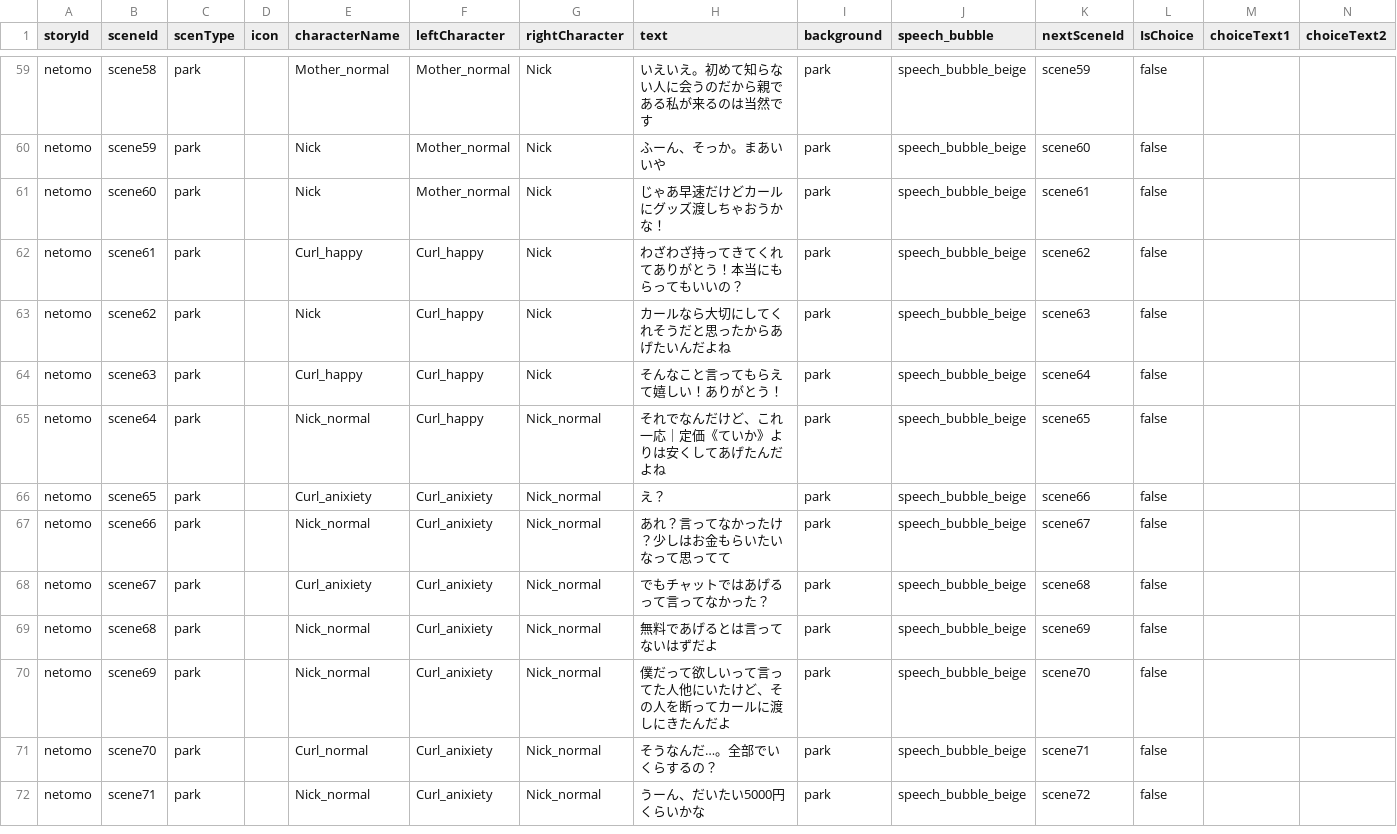
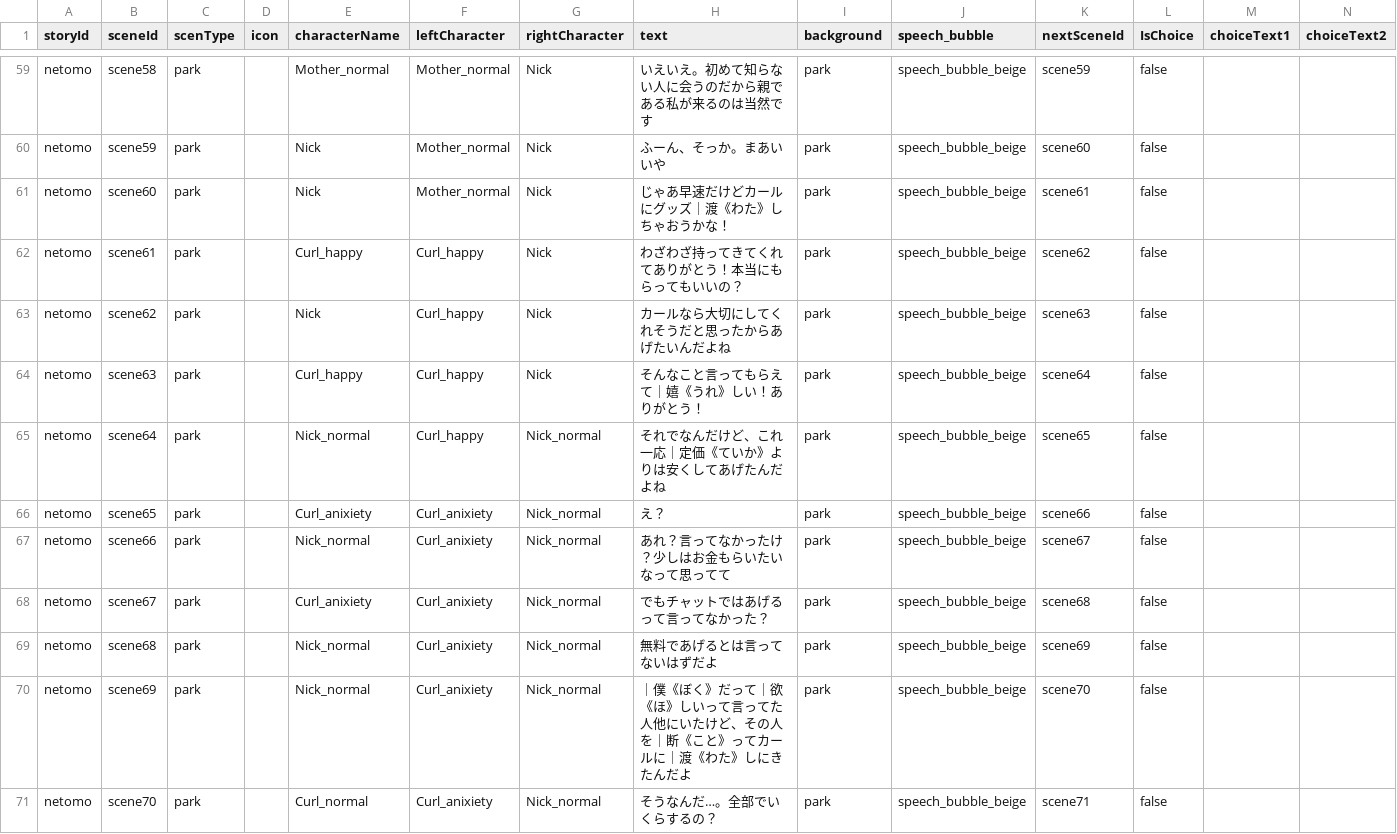
Before and after one commit to my-production1128/Netotama, a CSV file: Dezitama/Step2/CSV/netomo_branch_ver16.csv (was Dezitama/Step2/CSV/netomo_branch_ver14.csv), drawn as a sheet; only a part is shown, gaps mark what is left out; the shorter side is filled out with more unchanged rows; the diff covers the shown part only.

```diff
--- a/Dezitama/Step2/CSV/netomo_branch_ver14.csv
+++ b/Dezitama/Step2/CSV/netomo_branch_ver16.csv
@@ -60,6 +60,6 @@ netomo,scene58,park,,Mother_normal,Mother_normal,Nick,いえいえ。初めて
 netomo,scene59,park,,Nick,Mother_normal,Nick,ふーん、そっか。まあいいや,park,speech_bubble_beige,scene60,false ,,
-netomo,scene60,park,,Nick,Mother_normal,Nick,じゃあ早速だけどカールにグッズ渡しちゃおうかな！,park,speech_bubble_beige,scene61,false ,,
+netomo,scene60,park,,Nick,Mother_normal,Nick,じゃあ早速だけどカールにグッズ｜渡《わた》しちゃおうかな！,park,speech_bubble_beige,scene61,false ,,
 netomo,scene61,park,,Curl_happy,Curl_happy,Nick,わざわざ持ってきてくれてありがとう！本当にもらってもいいの？,park,speech_bubble_beige,scene62,false ,,
 netomo,scene62,park,,Nick,Curl_happy,Nick,カールなら大切にしてくれそうだと思ったからあげたいんだよね,park,speech_bubble_beige,scene63,false ,,
-netomo,scene63,park,,Curl_happy,Curl_happy,Nick,そんなこと言ってもらえて嬉しい！ありがとう！,park,speech_bubble_beige,scene64,false ,,
+netomo,scene63,park,,Curl_happy,Curl_happy,Nick,そんなこと言ってもらえて｜嬉《うれ》しい！ありがとう！,park,speech_bubble_beige,scene64,false ,,
 netomo,scene64,park,,Nick_normal,Curl_happy,Nick_normal,それでなんだけど、これ一応｜定価《ていか》よりは安くしてあげたんだよね,park,speech_bubble_beige,scene65,false ,,
@@ -69,3 +69,3 @@ netomo,scene67,park,,Curl_anixiety,Curl_anixiety,Nick_normal,でもチャット
 netomo,scene68,park,,Nick_normal,Curl_anixiety,Nick_normal,無料であげるとは言ってないはずだよ,park,speech_bubble_beige,scene69,false ,,
-netomo,scene69,park,,Nick_normal,Curl_anixiety,Nick_normal,僕だって欲しいって言ってた人他にいたけど、その人を断ってカールに渡しにきたんだよ,park,speech_bubble_beige,scene70,false ,,
+netomo,scene69,park,,Nick_normal,Curl_anixiety,Nick_normal,｜僕《ぼく》だって｜欲《ほ》しいって言ってた人他にいたけど、その人を｜断《こと》ってカールに｜渡《わた》しにきたんだよ,park,speech_bubble_beige,scene70,false ,,
 netomo,scene70,park,,Curl_normal,Curl_anixiety,Nick_normal,そうなんだ…。全部でいくらするの？,park,speech_bubble_beige,scene71,false ,,
```
Also changed, not shown: 24 edited cells elsewhere in this file, 26 other files.
